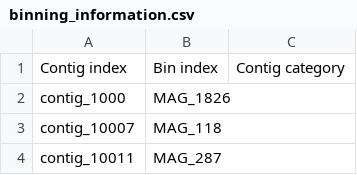
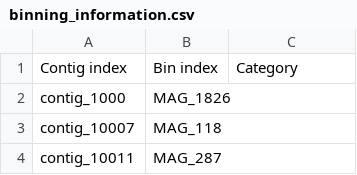
Before and after one commit to gilmore307/MetaHiCNet, a CSV file: assets/examples/binning_information.csv, drawn as a sheet; only a part is shown.

```diff
--- a/assets/examples/binning_information.csv
+++ b/assets/examples/binning_information.csv
@@ -1,2 +1,2 @@
-Contig index,Bin index,Contig category
+Contig index,Bin index,Category
 contig_1000,MAG_1826,
```
Also changed, not shown: assets/examples/bin_taxonomy.csv, assets/examples/output/bin_info_final.csv, 6 other files.
